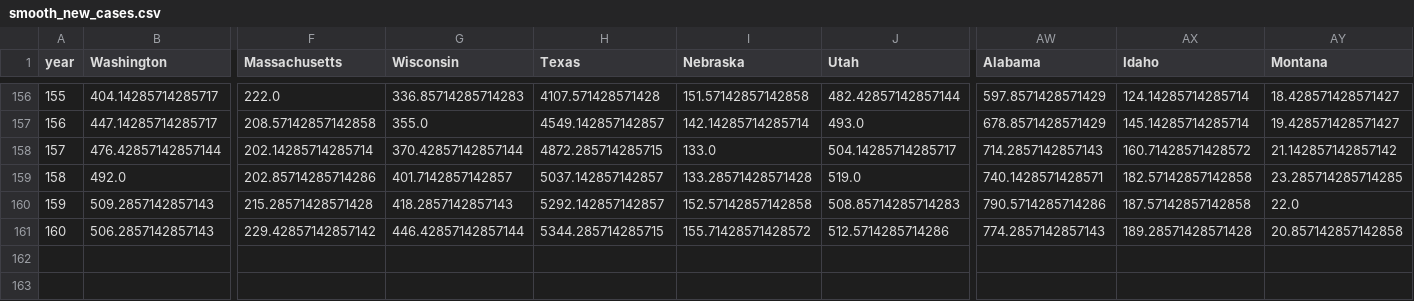
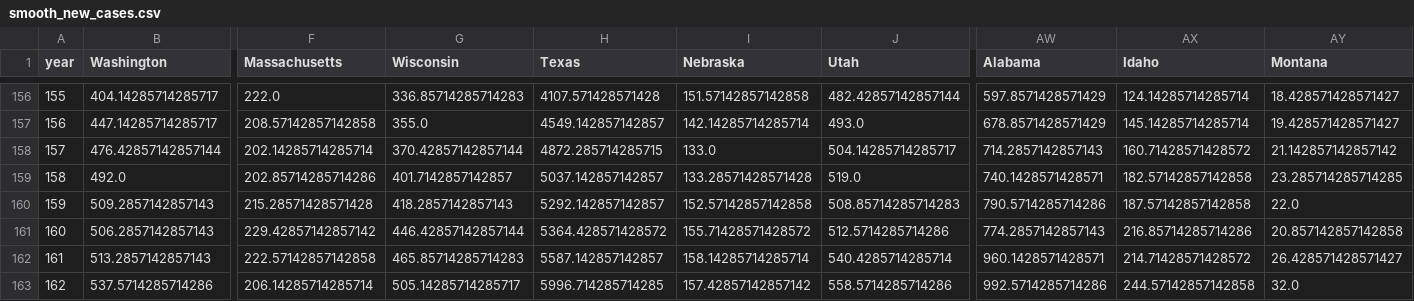
Before and after one commit to mattjgally/corona, a CSV file: smooth_new_cases.csv, drawn as a sheet; only a part is shown, gaps mark what is left out; rows hold the shown columns only; the diff names each change by its address in the sheet, - before the commit and + after, or states it on an @@ line.

```diff
--- a/smooth_new_cases.csv
+++ b/smooth_new_cases.csv
-H161 (Texas): 5344.285714285715
+H161 (Texas): 5364.428571428572
-AX161 (Idaho): 189.28571428571428
+AX161 (Idaho): 216.85714285714286
+row 162: 161 | 513.2857142857143 | 222.57142857142858 | 465.85714285714283 | 5587.142857142857 | 158.14285714285714 | 540.4285714285714 | 960.1428571428571 | 214.71428571428572 | 26.428571428571427
+row 163: 162 | 537.5714285714286 | 206.14285714285714 | 505.14285714285717 | 5996.714285714285 | 157.42857142857142 | 558.5714285714286 | 992.5714285714286 | 244.57142857142858 | 32.0
```
Also changed, not shown: new_cases.csv, new_deaths.csv, 3 other files.
